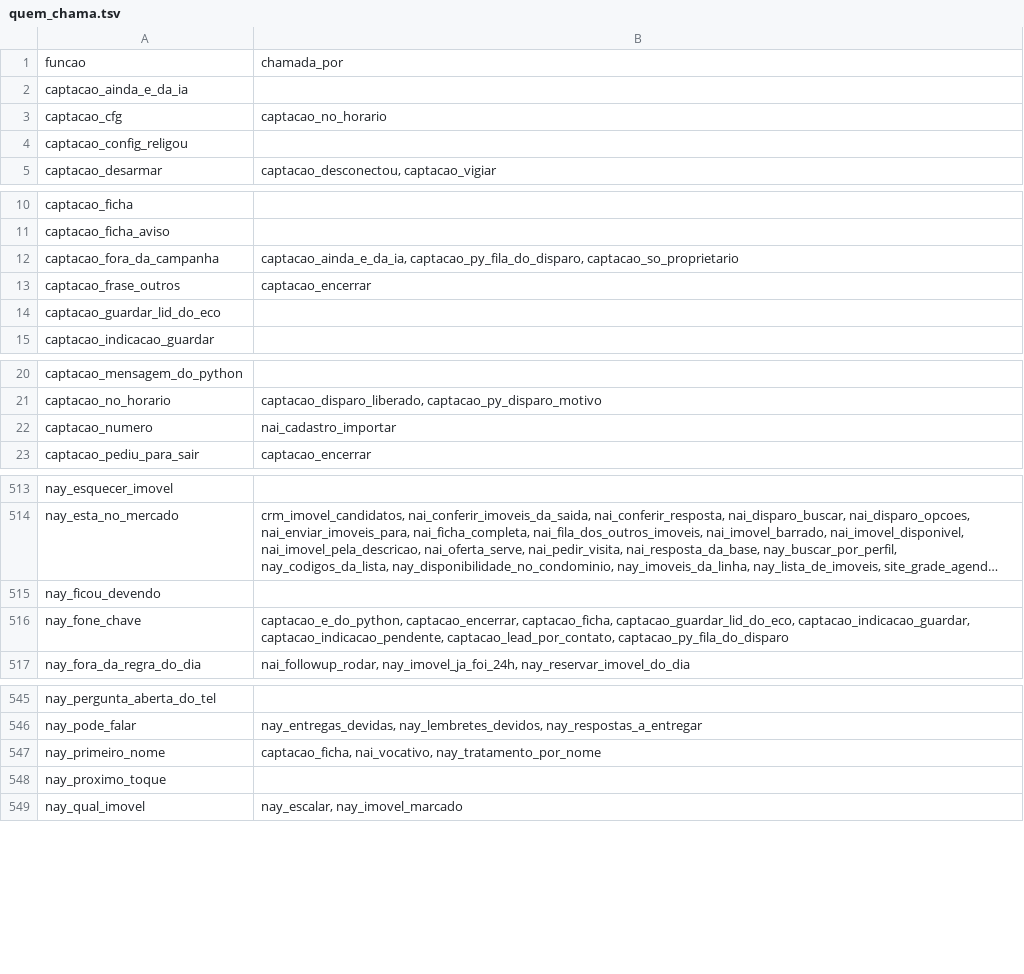
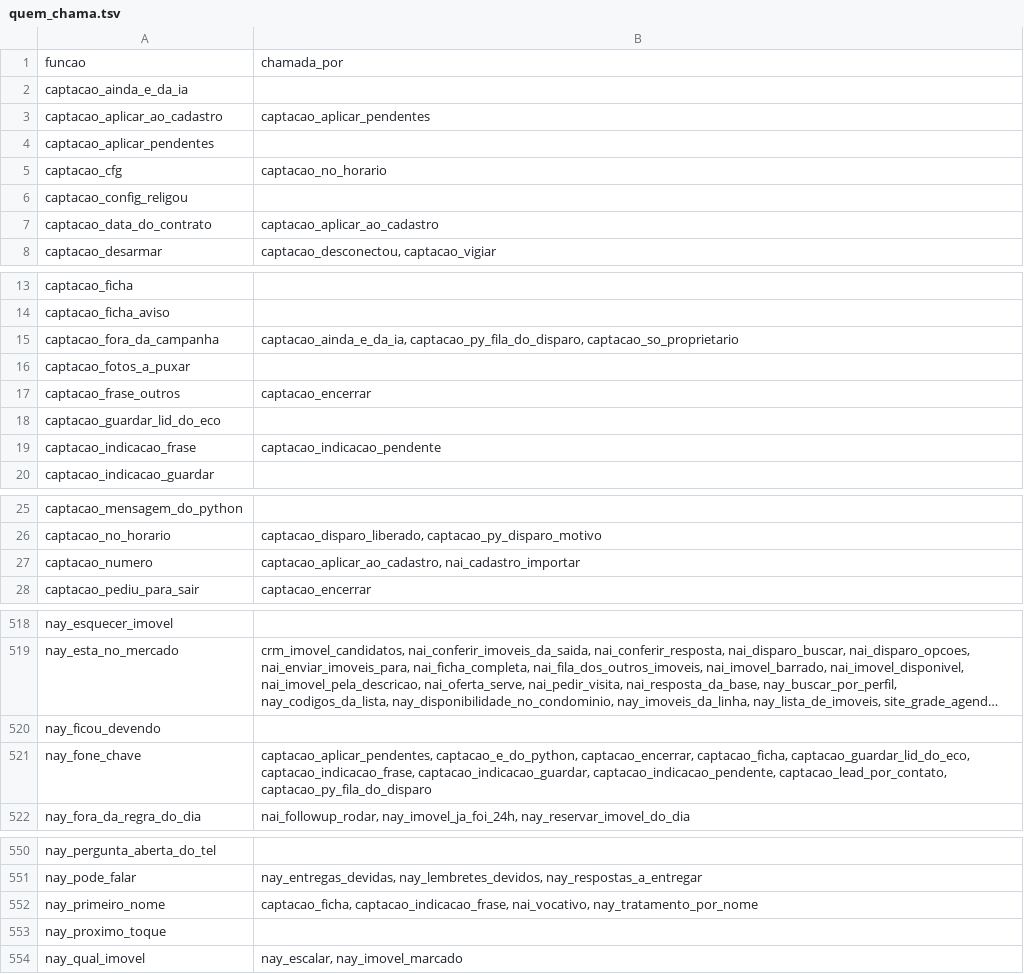
Before and after one commit to pvlservicos-collab/nayia, a TSV file: producao/quem_chama.tsv, drawn as a sheet; only a part is shown, gaps mark what is left out; long unchanged cells end in …; addresses are those after the commit; the diff names each change by its address in the sheet, - before the commit and + after, or states it on an @@ line.

```diff
--- a/producao/quem_chama.tsv
+++ b/producao/quem_chama.tsv
+row 3: captacao_aplicar_ao_cadastro | captacao_aplicar_pendentes
+row 4: captacao_aplicar_pendentes
+row 7: captacao_data_do_contrato | captacao_aplicar_ao_cadastro
+row 16: captacao_fotos_a_puxar
+row 19: captacao_indicacao_frase | captacao_indicacao_pendente
-B27: nai_cadastro_importar
+B27: captacao_aplicar_ao_cadastro, nai_cadastro_importar
-B521: captacao_e_do_python, captacao_encerrar, captacao_ficha, captacao_guardar_lid_do_eco, captacao_indicacao_guardar, captacao_indicacao_pendente,…
+B521: captacao_aplicar_pendentes, captacao_e_do_python, captacao_encerrar, captacao_ficha, captacao_guardar_lid_do_eco, captacao_indicacao_frase, captacao_indicacao_guardar, captacao_indicacao_pendente,…
-B552: captacao_ficha, nai_vocativo, nay_tratamento_por_nome
+B552: captacao_ficha, captacao_indicacao_frase, nai_vocativo, nay_tratamento_por_nome
```
Also changed, not shown: producao/nai_config.tsv, 29 other files.
